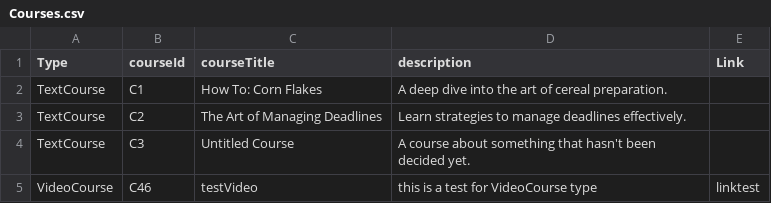
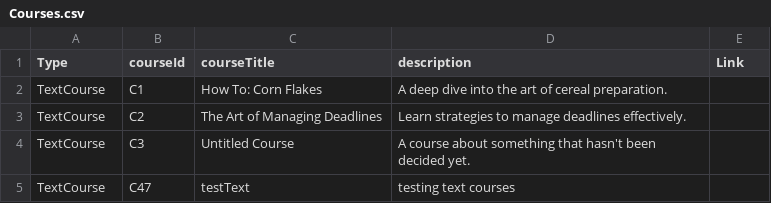
Before and after one commit to dizzydroid/ASU_JuniorProject, a CSV file: src/main/java/com/byteWise/filesystem/Courses.csv, drawn as a sheet.

```diff
--- a/src/main/java/com/byteWise/filesystem/Courses.csv
+++ b/src/main/java/com/byteWise/filesystem/Courses.csv
@@ -4,2 +4,2 @@ TextCourse,C2,The Art of Managing Deadlines,Learn strategies to manage deadlines
 TextCourse,C3,Untitled Course,A course about something that hasn't been decided yet.
-VideoCourse,C46,testVideo,this is a test for VideoCourse type,linktest
+TextCourse,C47,testText,testing text courses,
```
Also changed, not shown: src/main/java/com/byteWise/filesystem/Users.csv, 20 other files.
